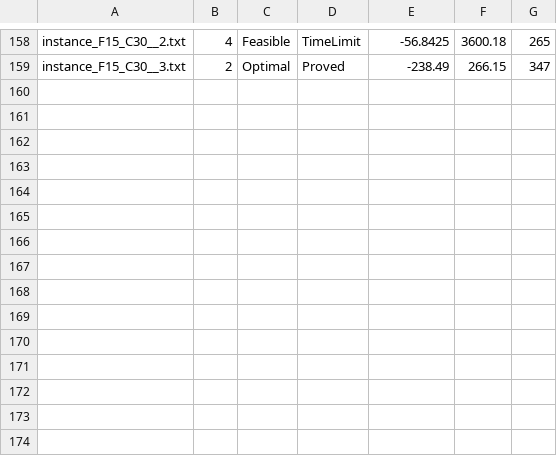
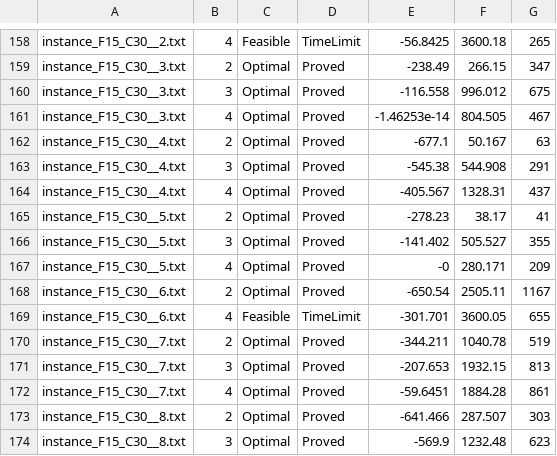
Before and after one commit to hlefebvr/hlefebvr.github.io, a CSV file: open-science/AC/DisruptionFLP/results_0_1.csv, drawn as a sheet; only a part is shown, gaps mark what is left out.

```diff
--- a/open-science/AC/DisruptionFLP/results_0_1.csv
+++ b/open-science/AC/DisruptionFLP/results_0_1.csv
@@ -159 +159,16 @@ instance_F15_C30__2.txt,4,Feasible,TimeLimit,-56.8425,3600.18,265
 instance_F15_C30__3.txt,2,Optimal,Proved,-238.49,266.15,347
+instance_F15_C30__3.txt,3,Optimal,Proved,-116.558,996.012,675
+instance_F15_C30__3.txt,4,Optimal,Proved,-1.46253e-14,804.505,467
+instance_F15_C30__4.txt,2,Optimal,Proved,-677.1,50.167,63
+instance_F15_C30__4.txt,3,Optimal,Proved,-545.38,544.908,291
+instance_F15_C30__4.txt,4,Optimal,Proved,-405.567,1328.31,437
+instance_F15_C30__5.txt,2,Optimal,Proved,-278.23,38.17,41
+instance_F15_C30__5.txt,3,Optimal,Proved,-141.402,505.527,355
+instance_F15_C30__5.txt,4,Optimal,Proved,-0,280.171,209
+instance_F15_C30__6.txt,2,Optimal,Proved,-650.54,2505.11,1167
+instance_F15_C30__6.txt,4,Feasible,TimeLimit,-301.701,3600.05,655
+instance_F15_C30__7.txt,2,Optimal,Proved,-344.211,1040.78,519
+instance_F15_C30__7.txt,3,Optimal,Proved,-207.653,1932.15,813
+instance_F15_C30__7.txt,4,Optimal,Proved,-59.6451,1884.28,861
+instance_F15_C30__8.txt,2,Optimal,Proved,-641.466,287.507,303
+instance_F15_C30__8.txt,3,Optimal,Proved,-569.9,1232.48,623
```
Also changed, not shown: open-science/AC/DisruptionFLP/results_0_0.csv, open-science/AC/DisruptionFLP/results_1_0.csv, 6 other files.
